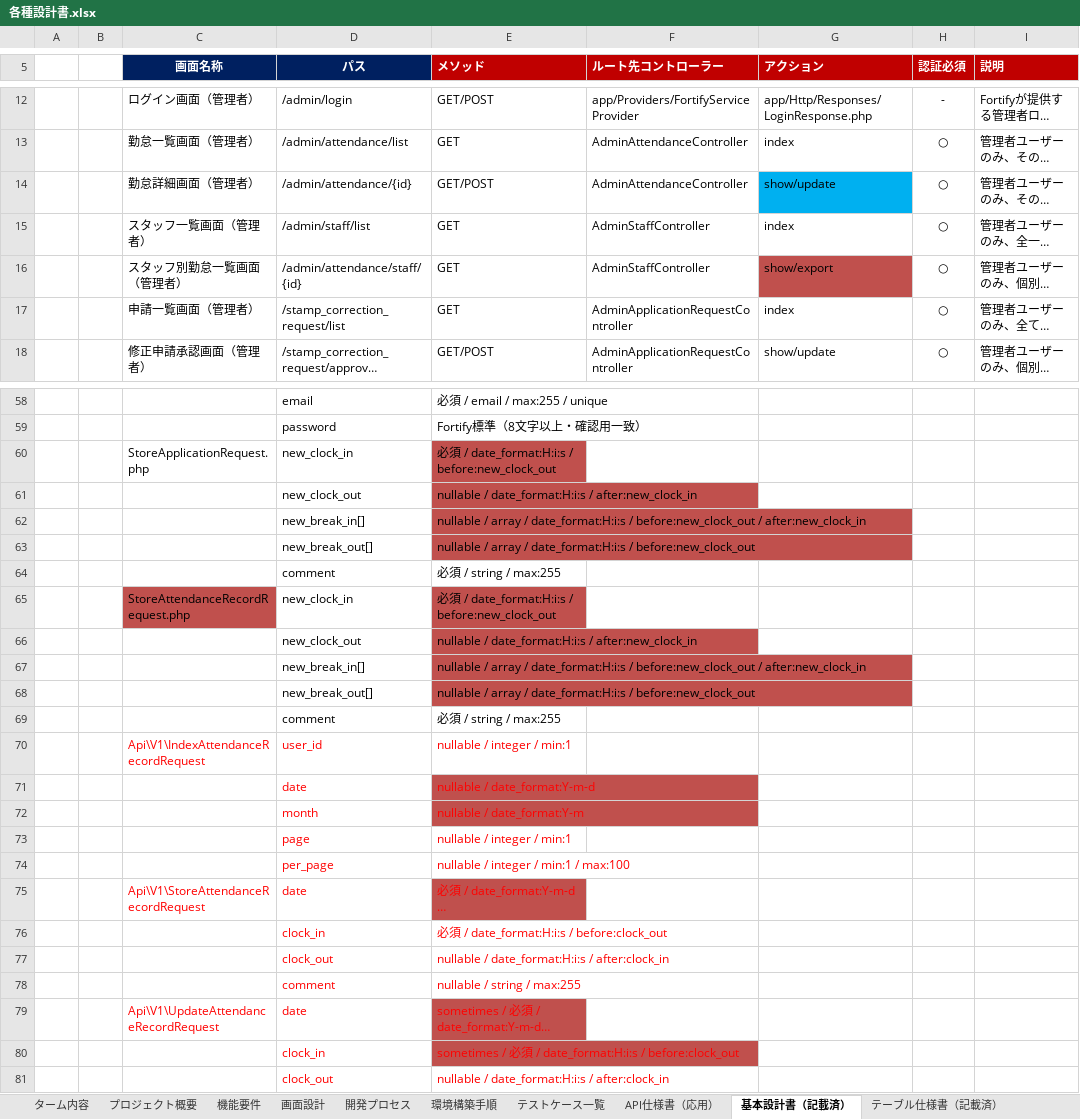
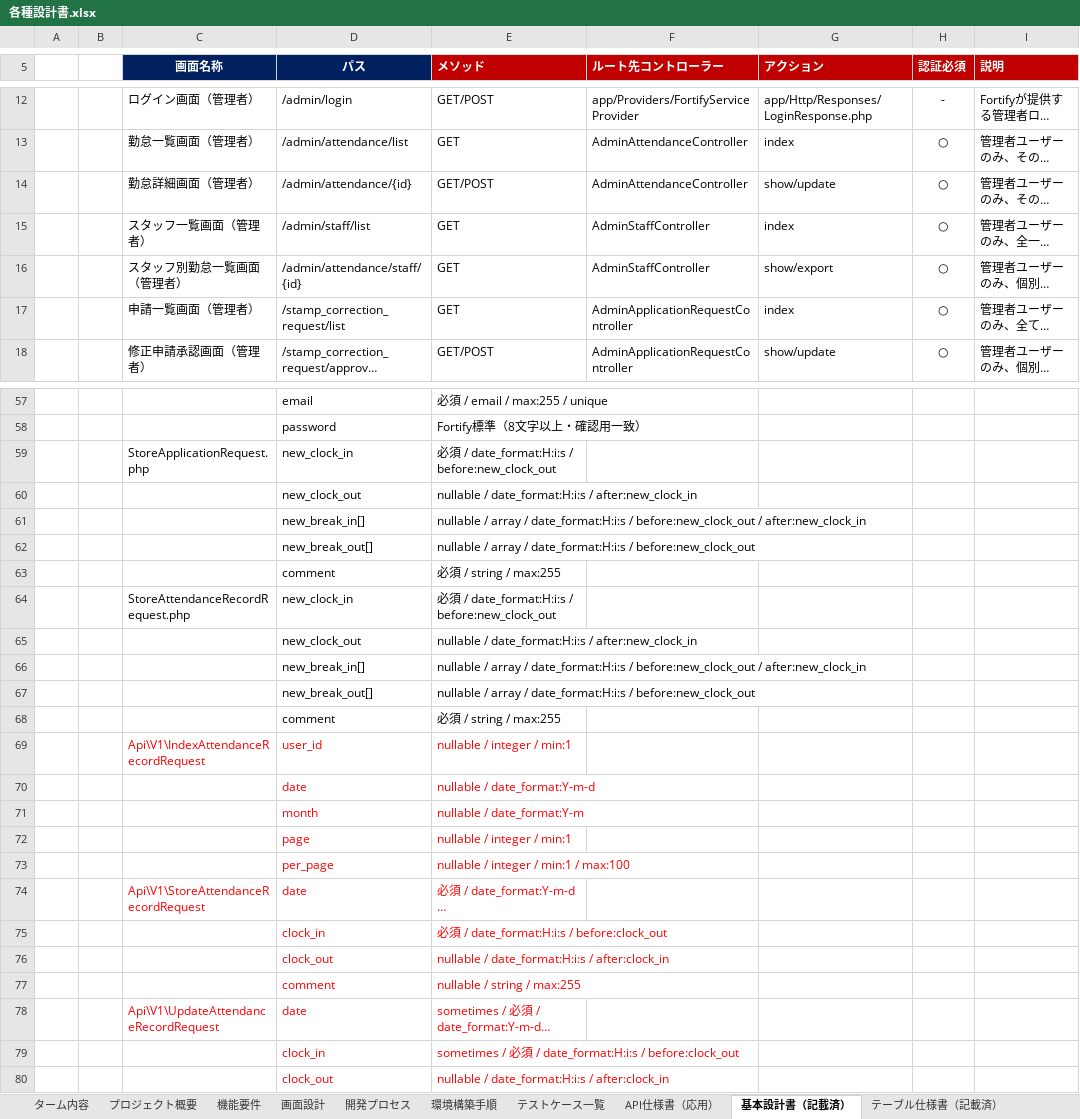
Before and after one commit to yuto-oshima18/attendance-app, an Excel workbook: docs/各種設計書.xlsx, sheet 基本設計書（記載済）, drawn as a sheet; only a part is shown, gaps mark what is left out; long unchanged cells end in …; values as stored, in another font and other column widths than the file's, no borders; addresses are those after the commit; the diff covers the shown part only; the diff names each change by its address in the sheet, - before the commit and + after, or states it on an @@ line.

```diff
--- a/docs/各種設計書.xlsx (sheet 基本設計書（記載済）)
+++ b/docs/各種設計書.xlsx (sheet 基本設計書（記載済）)
-G14 fill: #00B0F0
+G14 fill: none
-G16 fill: #C0504D
+G16 fill: none
-E59:E62 fill: #C0504D
+E59:E62 fill: none
-C64 fill: #C0504D
+C64 fill: none
-E64:E67 fill: #C0504D
+E64:E67 fill: none
-E70:E71 fill: #C0504D
+E70:E71 fill: none
-E74 fill: #C0504D
+E74 fill: none
-E78:E79 fill: #C0504D
+E78:E79 fill: none
```
Also changed, not shown: 1 removed row and cell formats elsewhere in this sheet, sheet テーブル仕様書（記載済）, sheet 画面設計, charts or pictures, 2 other files.
